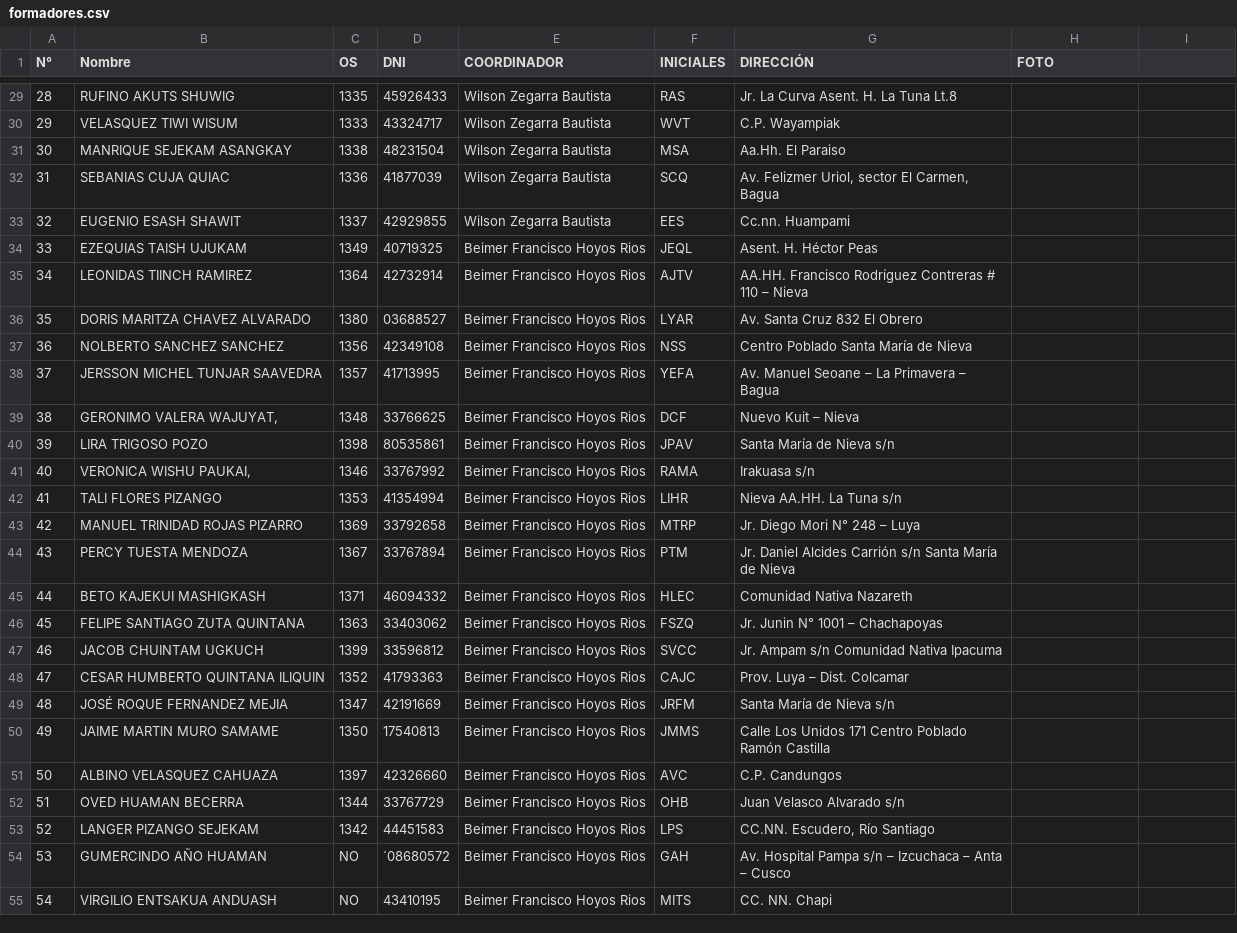
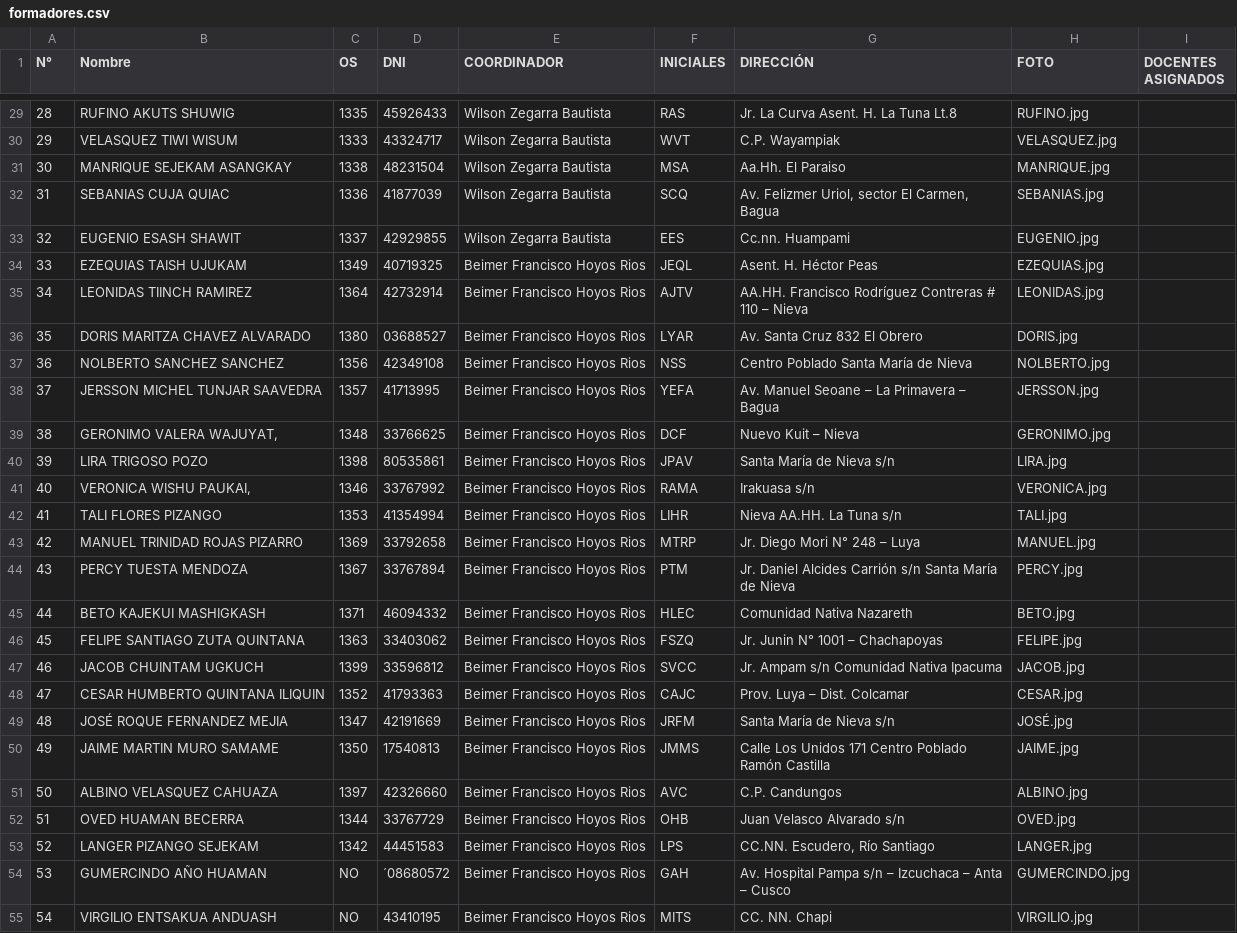
Before and after one commit to JersonCossio/Data, a CSV file: formadores.csv, drawn as a sheet; only a part is shown, gaps mark what is left out; the diff covers the shown part only; the diff names each change by its address in the sheet, - before the commit and + after, or states it on an @@ line.

```diff
--- a/formadores.csv
+++ b/formadores.csv
-I1: (empty)
+I1: DOCENTES ASIGNADOS
-H29 (FOTO): (empty)
+H29 (FOTO): RUFINO.jpg
-H30 (FOTO): (empty)
+H30 (FOTO): VELASQUEZ.jpg
-H31 (FOTO): (empty)
+H31 (FOTO): MANRIQUE.jpg
-H32 (FOTO): (empty)
+H32 (FOTO): SEBANIAS.jpg
-H33 (FOTO): (empty)
+H33 (FOTO): EUGENIO.jpg
-H34 (FOTO): (empty)
+H34 (FOTO): EZEQUIAS.jpg
-H35 (FOTO): (empty)
+H35 (FOTO): LEONIDAS.jpg
-H36 (FOTO): (empty)
+H36 (FOTO): DORIS.jpg
-H37 (FOTO): (empty)
+H37 (FOTO): NOLBERTO.jpg
-H38 (FOTO): (empty)
+H38 (FOTO): JERSSON.jpg
-H39 (FOTO): (empty)
+H39 (FOTO): GERONIMO.jpg
-H40 (FOTO): (empty)
+H40 (FOTO): LIRA.jpg
-H41 (FOTO): (empty)
+H41 (FOTO): VERONICA.jpg
-H42 (FOTO): (empty)
+H42 (FOTO): TALI.jpg
-H43 (FOTO): (empty)
+H43 (FOTO): MANUEL.jpg
-H44 (FOTO): (empty)
+H44 (FOTO): PERCY.jpg
-H45 (FOTO): (empty)
+H45 (FOTO): BETO.jpg
-H46 (FOTO): (empty)
+H46 (FOTO): FELIPE.jpg
-H47 (FOTO): (empty)
+H47 (FOTO): JACOB.jpg
-H48 (FOTO): (empty)
+H48 (FOTO): CESAR.jpg
-H49 (FOTO): (empty)
+H49 (FOTO): JOSÉ.jpg
-H50 (FOTO): (empty)
+H50 (FOTO): JAIME.jpg
-H51 (FOTO): (empty)
+H51 (FOTO): ALBINO.jpg
-H52 (FOTO): (empty)
+H52 (FOTO): OVED.jpg
-H53 (FOTO): (empty)
+H53 (FOTO): LANGER.jpg
-H54 (FOTO): (empty)
+H54 (FOTO): GUMERCINDO.jpg
-H55 (FOTO): (empty)
+H55 (FOTO): VIRGILIO.jpg
```
Also changed, not shown: 43 edited cells elsewhere in this file.
